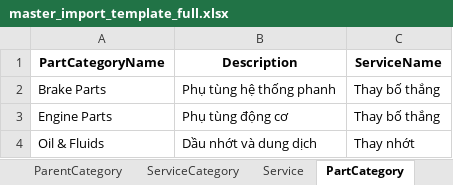
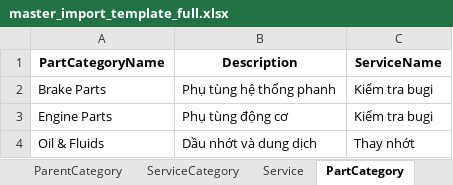
Before and after one commit to Graduation-Project-GaraPro/garagepro_admin_frontend, an Excel workbook: garapro-admin-frontend/public/templates/master_import_template_full.xlsx, sheet PartCategory, drawn as a sheet; values as stored, in another font and other column widths than the file's, no borders; the diff names each change by its address in the sheet, - before the commit and + after, or states it on an @@ line.

```diff
--- a/garapro-admin-frontend/public/templates/master_import_template_full.xlsx (sheet PartCategory)
+++ b/garapro-admin-frontend/public/templates/master_import_template_full.xlsx (sheet PartCategory)
-C2:C3 (ServiceName): Thay bố thắng
+C2:C3 (ServiceName): Kiểm tra bugi
```
Also changed, not shown: sheet Branch, sheet Staff, sheet Part, sheet Service, 23 other files.
